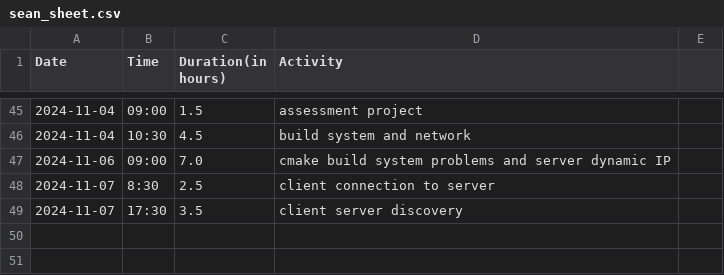
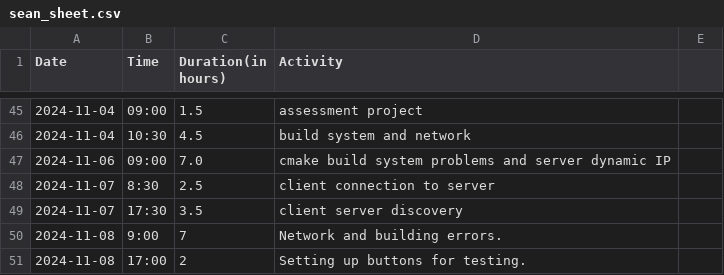
Before and after one commit to Seger01/GameEngine, a CSV file: docs/timesheets/sean_sheet.csv, drawn as a sheet; only a part is shown, gaps mark what is left out; the diff names each change by its address in the sheet, - before the commit and + after, or states it on an @@ line.

Commit message:
Updated Sean's timesheet

```diff
--- a/docs/timesheets/sean_sheet.csv
+++ b/docs/timesheets/sean_sheet.csv
+row 50: 2024-11-08 | 9:00 | 7 | Network and building errors.
+row 51: 2024-11-08 | 17:00 | 2 | Setting up buttons for testing.
```
